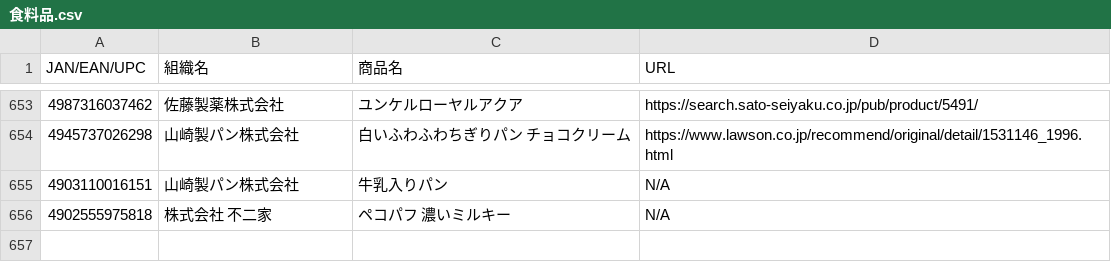
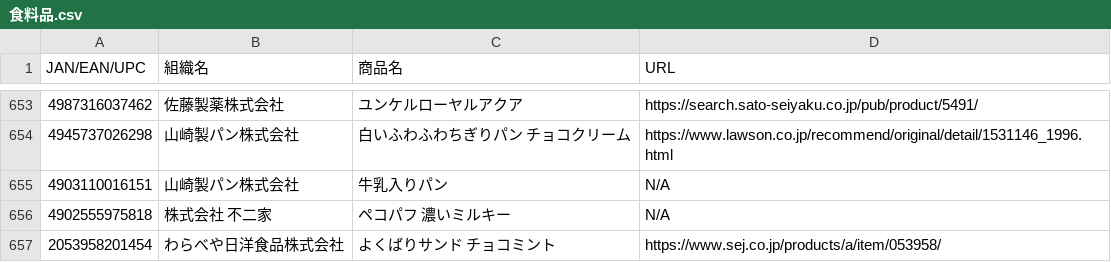
Before and after one commit to PC-CNT/mkn-09, a CSV file: 食料品.csv, drawn as a sheet; only a part is shown, gaps mark what is left out; the diff names each change by its address in the sheet, - before the commit and + after, or states it on an @@ line.

Commit message:
Update 食料品.csv

```diff
--- a/食料品.csv
+++ b/食料品.csv
+row 657: 2053958201454 | わらべや日洋食品株式会社 | よくばりサンド チョコミント | https://www.sej.co.jp/products/a/item/053958/
```
